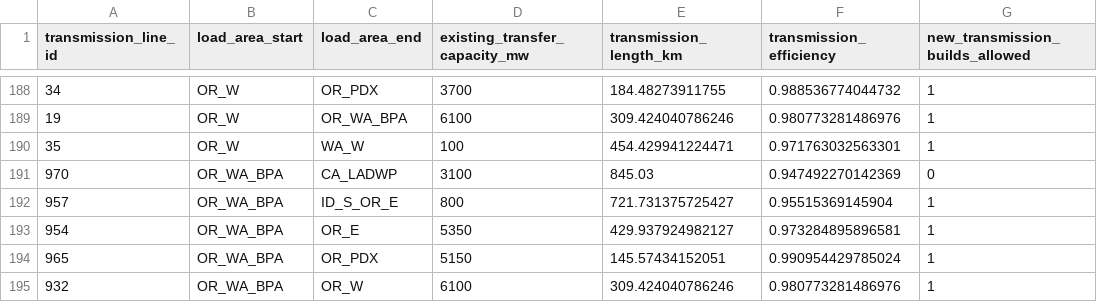
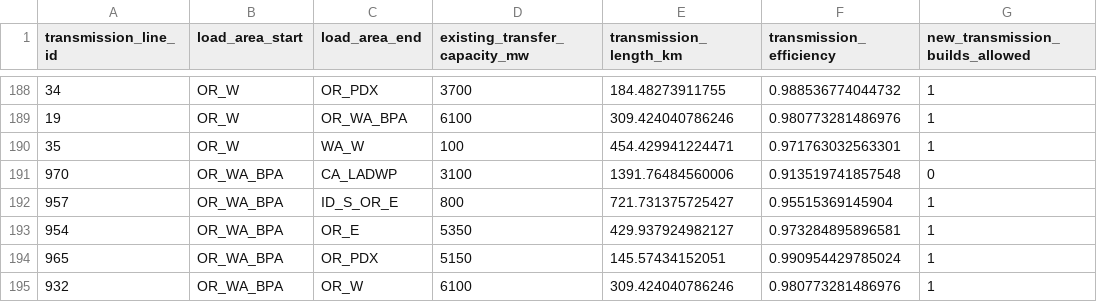
Before and after one commit to josiahjohnston/SWITCH-AMPL-RAEL, a CSV file: DatabasePrep/wecc_trans_lines.csv, drawn as a sheet; only a part is shown, gaps mark what is left out.

Commit message:
-Added a derating factor for transmission calculated by comparing WECC path ratings to FERC thermal line ratings.  This factor differs for AC and DC lines.
-Fixed the length and efficiency of the Pacific DC intertie in one direction

-Josiah updated run_switch.sh to work better on the cluster

```diff
--- a/DatabasePrep/wecc_trans_lines.csv
+++ b/DatabasePrep/wecc_trans_lines.csv
@@ -190,3 +190,3 @@ transmission_line_id,load_area_start,load_area_end,existing_transfer_capacity_mw
 35,OR_W,WA_W,100,454.429941224471,0.971763032563301,1
-970,OR_WA_BPA,CA_LADWP,3100,845.03,0.947492270142369,0
+970,OR_WA_BPA,CA_LADWP,3100,1391.76484560006,0.913519741857548,0
 957,OR_WA_BPA,ID_S_OR_E,800,721.731375725427,0.95515369145904,1
```
Also changed, not shown: 5 other files.
